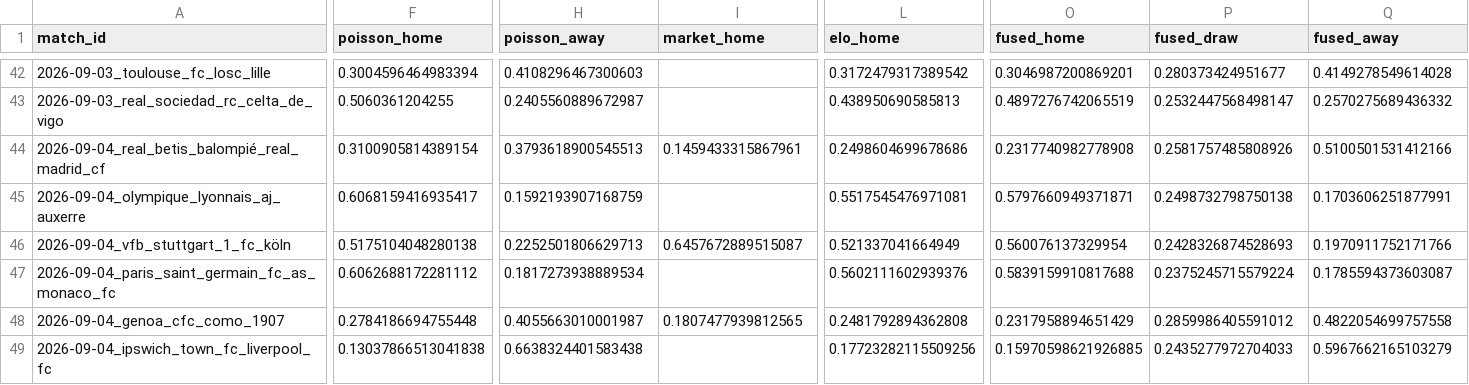
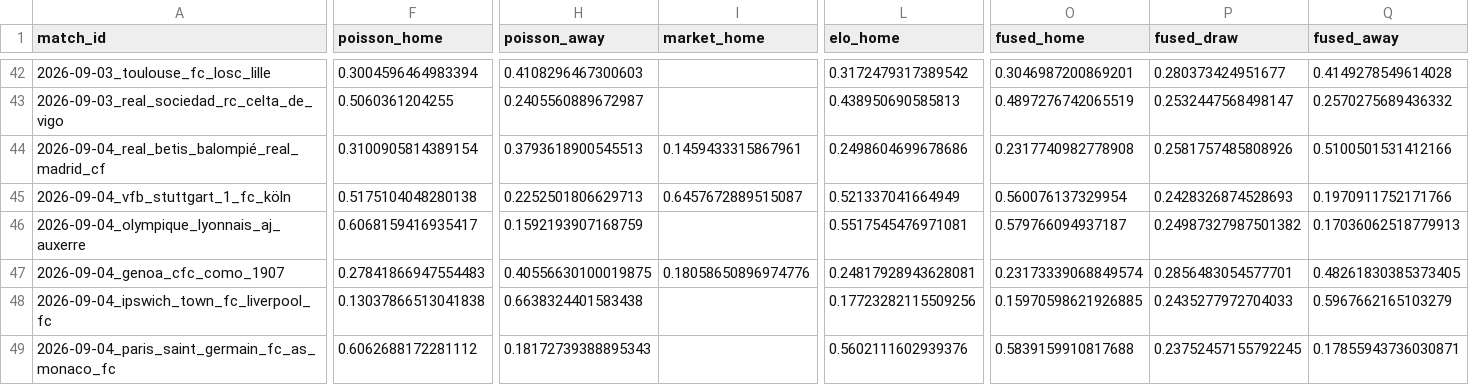
Before and after one commit to chans9919/football-agent, a CSV file: data/predictions.csv, drawn as a sheet; only a part is shown, gaps mark what is left out; removed rows and columns are numbered as before the commit, all else as after; rows hold the shown columns only; the diff covers the shown part only; the diff names each change by its address in the sheet, - before the commit and + after, or states it on an @@ line.

```diff
--- a/data/predictions.csv
+++ b/data/predictions.csv
-row 45: 2026-09-04_olympique_lyonnais_aj_auxerre | 0.6068159416935417 | 0.1592193907168759 |  | 0.5517545476971081 | 0.5797660949371871 | 0.2498732798750138 | 0.1703606251877991
-row 47: 2026-09-04_paris_saint_germain_fc_as_monaco_fc | 0.6062688172281112 | 0.1817273938889534 |  | 0.5602111602939376 | 0.5839159910817688 | 0.2375245715579224 | 0.1785594373603087
+row 46: 2026-09-04_olympique_lyonnais_aj_auxerre | 0.6068159416935417 | 0.1592193907168759 |  | 0.5517545476971081 | 0.579766094937187 | 0.24987327987501382 | 0.17036062518779913
-F47 (poisson_home): 0.2784186694755448
+F47 (poisson_home): 0.27841866947554483
-H47 (poisson_away): 0.4055663010001987
+H47 (poisson_away): 0.40556630100019875
-I47 (market_home): 0.1807477939812565
+I47 (market_home): 0.18058650896974776
-L47 (elo_home): 0.2481792894362808
+L47 (elo_home): 0.24817928943628081
-O47 (fused_home): 0.2317958894651429
+O47 (fused_home): 0.23173339068849574
-P47 (fused_draw): 0.2859986405591012
+P47 (fused_draw): 0.2856483054577701
-Q47 (fused_away): 0.4822054699757558
+Q47 (fused_away): 0.48261830385373405
+row 49: 2026-09-04_paris_saint_germain_fc_as_monaco_fc | 0.6062688172281112 | 0.18172739388895343 |  | 0.5602111602939376 | 0.5839159910817688 | 0.23752457155792245 | 0.17855943736030871
```
Also changed, not shown: 7 edited cells elsewhere in this file, data/matches.csv, data/odds.csv, 7 other files.
